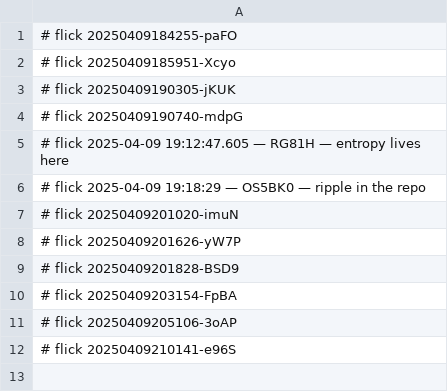
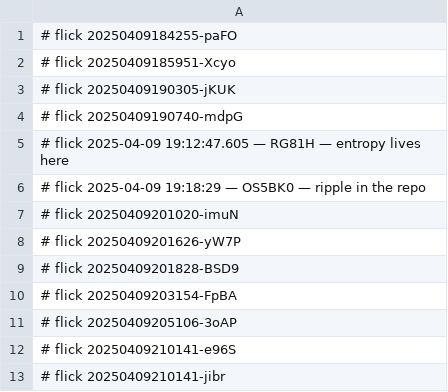
Before and after one commit to abikesa/plant, a CSV file: kitabo/aperitivo/.csv, drawn as a sheet; the diff names each change by its address in the sheet, - before the commit and + after, or states it on an @@ line.

Commit message:
kitabo/aperitivo/.csv

```diff
--- a/kitabo/aperitivo/.csv
+++ b/kitabo/aperitivo/.csv
+row 13: # flick 20250409210141-jibr
```
